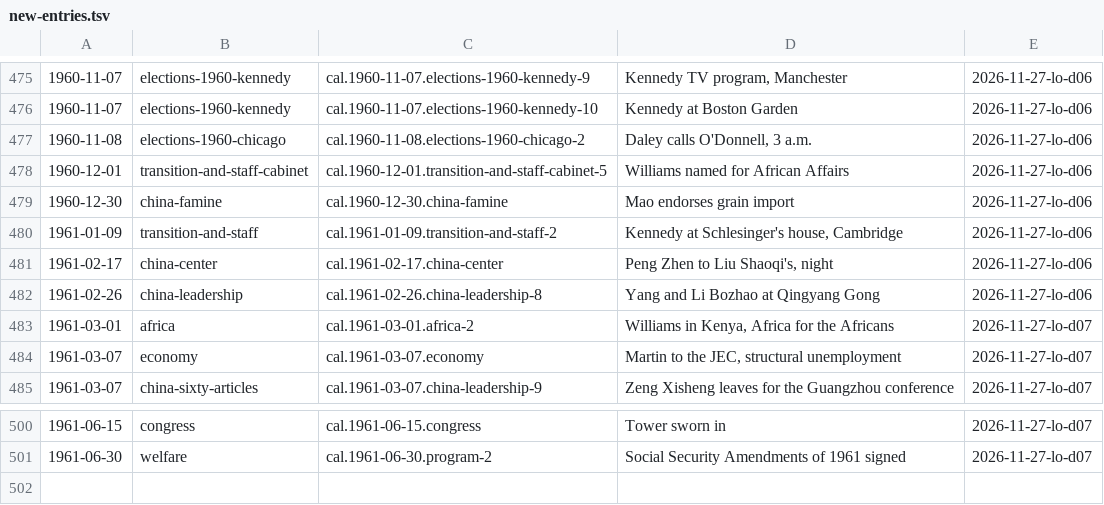
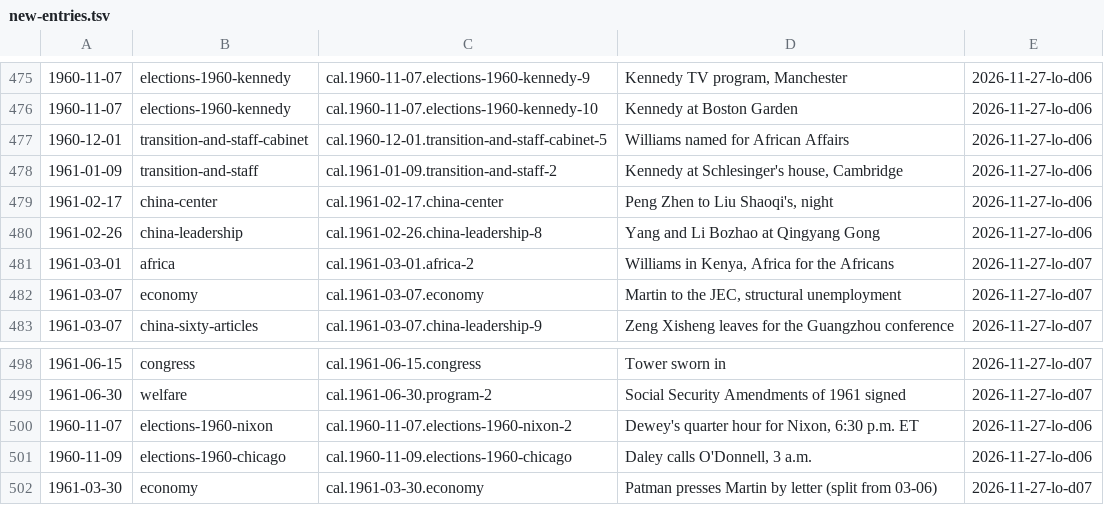
Before and after one commit to Impending2223/bib, a TSV file: inbox/new-entries.tsv, drawn as a sheet; only a part is shown, gaps mark what is left out; removed rows and columns are numbered as before the commit, all else as after; the diff names each change by its address in the sheet, - before the commit and + after, or states it on an @@ line.

```diff
--- a/inbox/new-entries.tsv
+++ b/inbox/new-entries.tsv
-row 477: 1960-11-08 | elections-1960-chicago | cal.1960-11-08.elections-1960-chicago-2 | Daley calls O'Donnell, 3 a.m. | 2026-11-27-lo-d06
-row 479: 1960-12-30 | china-famine | cal.1960-12-30.china-famine | Mao endorses grain import | 2026-11-27-lo-d06
+row 500: 1960-11-07 | elections-1960-nixon | cal.1960-11-07.elections-1960-nixon-2 | Dewey's quarter hour for Nixon, 6:30 p.m. ET | 2026-11-27-lo-d06
+row 501: 1960-11-09 | elections-1960-chicago | cal.1960-11-09.elections-1960-chicago | Daley calls O'Donnell, 3 a.m. | 2026-11-27-lo-d06
+row 502: 1961-03-30 | economy | cal.1961-03-30.economy | Patman presses Martin by letter (split from 03-06) | 2026-11-27-lo-d07
```
Also changed, not shown: 3 other files.
